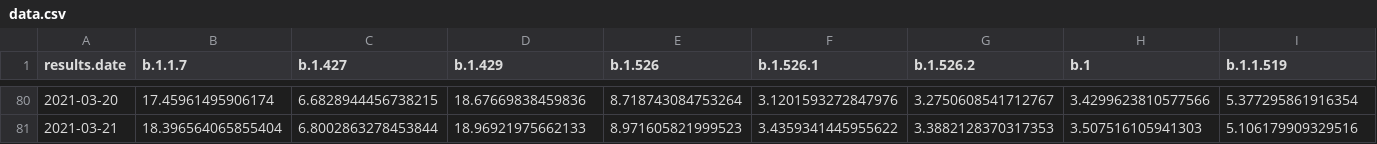
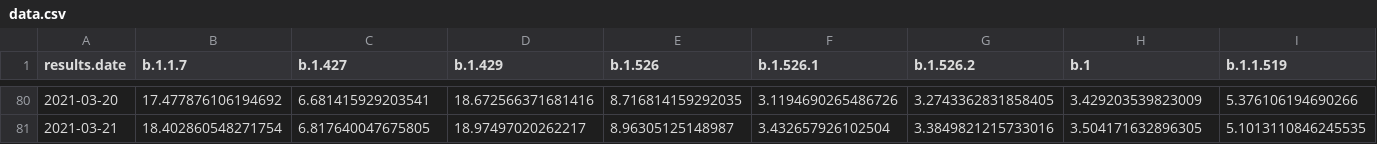
Before and after one commit to will-r-chase/covid_variant_scraper, a CSV file: data-raw/data.csv, drawn as a sheet; only a part is shown, gaps mark what is left out; the diff covers the shown part only; the diff names each change by its address in the sheet, - before the commit and + after, or states it on an @@ line.

```diff
--- a/data-raw/data.csv
+++ b/data-raw/data.csv
-B80 (b.1.1.7): 17.45961495906174
+B80 (b.1.1.7): 17.477876106194692
-C80 (b.1.427): 6.6828944456738215
+C80 (b.1.427): 6.681415929203541
-D80 (b.1.429): 18.67669838459836
+D80 (b.1.429): 18.672566371681416
-E80 (b.1.526): 8.718743084753264
+E80 (b.1.526): 8.716814159292035
-F80 (b.1.526.1): 3.1201593272847976
+F80 (b.1.526.1): 3.1194690265486726
-G80 (b.1.526.2): 3.2750608541712767
+G80 (b.1.526.2): 3.2743362831858405
-H80 (b.1): 3.4299623810577566
+H80 (b.1): 3.429203539823009
-I80 (b.1.1.519): 5.377295861916354
+I80 (b.1.1.519): 5.376106194690266
-B81 (b.1.1.7): 18.396564065855404
+B81 (b.1.1.7): 18.402860548271754
-C81 (b.1.427): 6.8002863278453844
+C81 (b.1.427): 6.817640047675805
-D81 (b.1.429): 18.96921975662133
+D81 (b.1.429): 18.97497020262217
-E81 (b.1.526): 8.971605821999523
+E81 (b.1.526): 8.96305125148987
-F81 (b.1.526.1): 3.4359341445955622
+F81 (b.1.526.1): 3.432657926102504
-G81 (b.1.526.2): 3.3882128370317353
+G81 (b.1.526.2): 3.3849821215733016
-H81 (b.1): 3.507516105941303
+H81 (b.1): 3.504171632896305
-I81 (b.1.1.519): 5.106179909329516
+I81 (b.1.1.519): 5.1013110846245535
```
Also changed, not shown: 141 edited cells elsewhere in this file.
